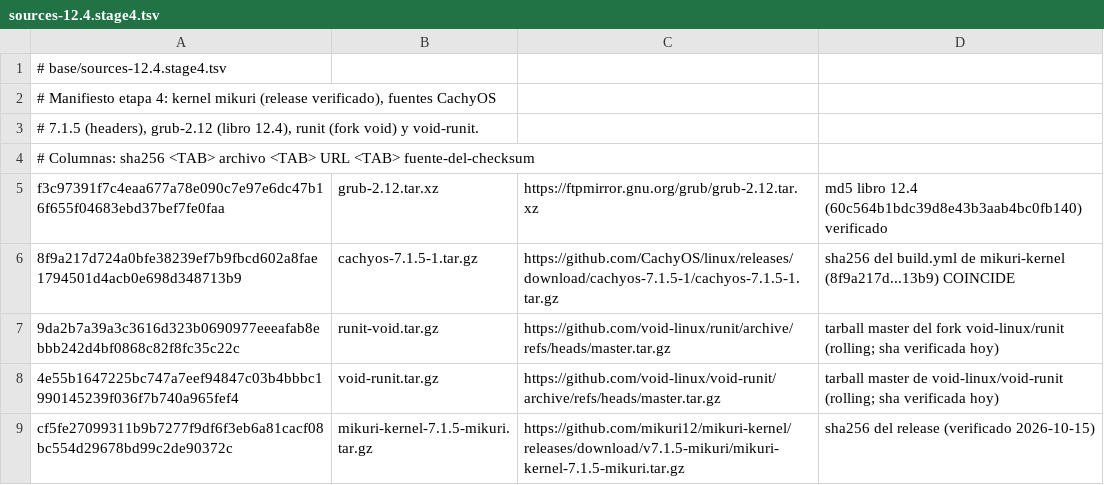
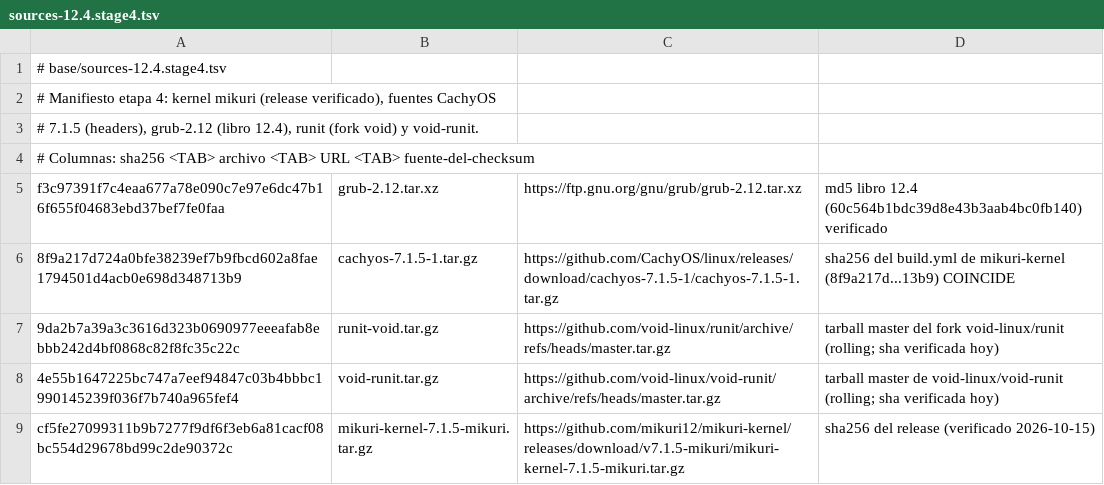
Before and after one commit to mikuri12/mylfs, a TSV file: base/sources-12.4.stage4.tsv, drawn as a sheet.

Commit message:
fix(infra): grub desde ftp.gnu.org directo; reintentos x3 en descargas
ftpmirror.gnu.org (redirector) y curl.se fallan intermitentemente desde
los runners. grub ahora de ftp.gnu.org directo; todos los pasos de
descarga del workflow reintentan 3x con 20s de espera.

```diff
--- a/base/sources-12.4.stage4.tsv
+++ b/base/sources-12.4.stage4.tsv
@@ -4,3 +4,3 @@
 # Columnas: sha256 <TAB> archivo <TAB> URL <TAB> fuente-del-checksum
-f3c97391f7c4eaa677a78e090c7e97e6dc47b16f655f04683ebd37bef7fe0faa	grub-2.12.tar.xz	https://ftpmirror.gnu.org/grub/grub-2.12.tar.xz	md5 libro 12.4 (60c564b1bdc39d8e43b3aab4bc0fb140) verificado
+f3c97391f7c4eaa677a78e090c7e97e6dc47b16f655f04683ebd37bef7fe0faa	grub-2.12.tar.xz	https://ftp.gnu.org/gnu/grub/grub-2.12.tar.xz	md5 libro 12.4 (60c564b1bdc39d8e43b3aab4bc0fb140) verificado
 8f9a217d724a0bfe38239ef7b9fbcd602a8fae1794501d4acb0e698d348713b9	cachyos-7.1.5-1.tar.gz	https://github.com/CachyOS/linux/releases/download/cachyos-7.1.5-1/cachyos-7.1.5-1.tar.gz	sha256 del build.yml de mikuri-kernel (8f9a217d...13b9) COINCIDE
```
Also changed, not shown: 1 other file.
